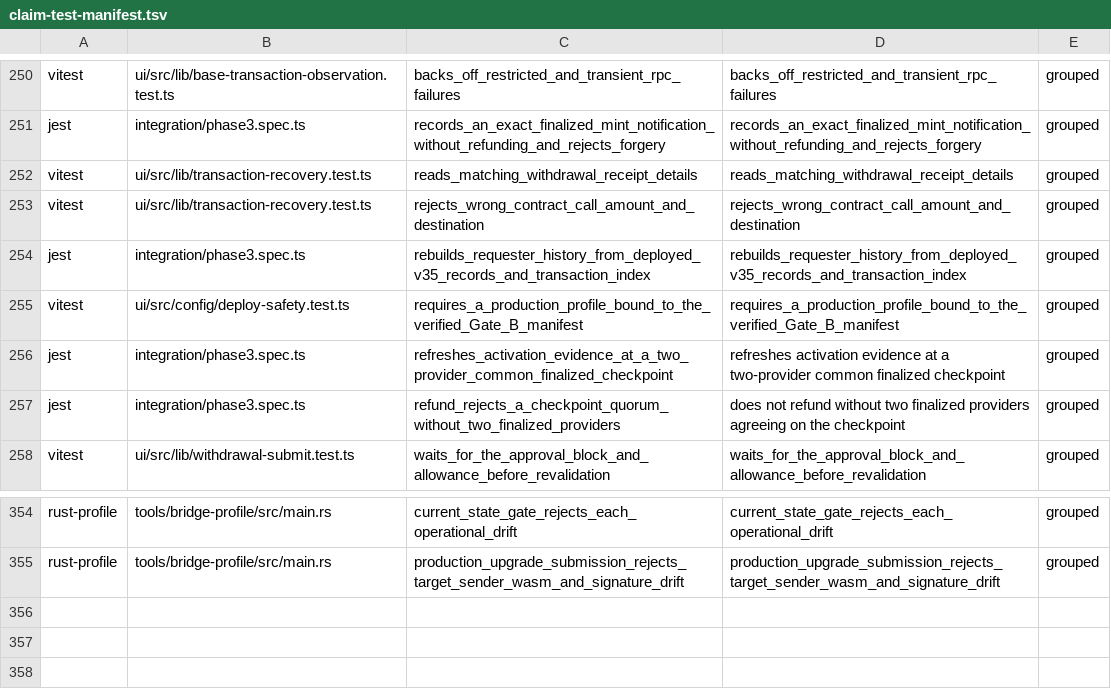
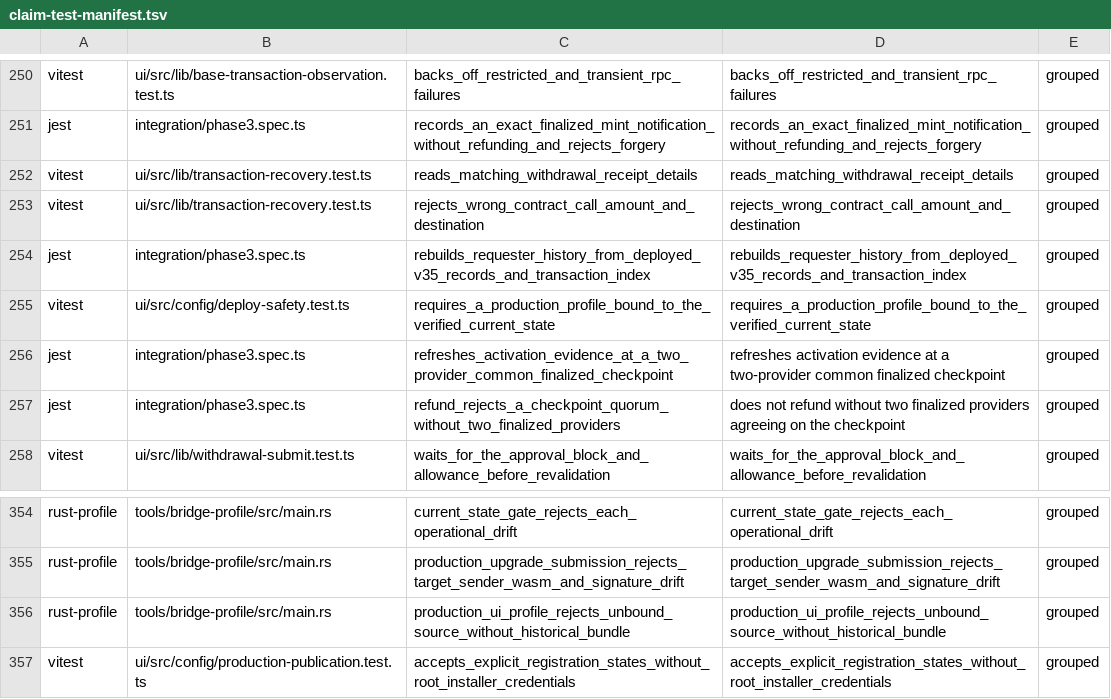
Before and after one commit to humandebri/Bridge, a TSV file: verification/claim-test-manifest.tsv, drawn as a sheet; only a part is shown, gaps mark what is left out.

Commit message:
fix(release): authorize UI publication from current certified production state
Replace historical Gate B bundle requirements with an explicitly reviewed v36 profile and current module binding. Use registration-aware controller modes and freeze the reviewed profile in memory for live verification. Keep signed runtime, operational configuration, storage and history checks, profile continuity and immutable asset receipts. Fix the existing real E2E close-button selector and register the new rejection tests.

```diff
--- a/verification/claim-test-manifest.tsv
+++ b/verification/claim-test-manifest.tsv
@@ -254,3 +254,3 @@ vitest	ui/src/lib/transaction-recovery.test.ts	rejects_wrong_contract_call_amoun
 jest	integration/phase3.spec.ts	rebuilds_requester_history_from_deployed_v35_records_and_transaction_index	rebuilds_requester_history_from_deployed_v35_records_and_transaction_index	grouped
-vitest	ui/src/config/deploy-safety.test.ts	requires_a_production_profile_bound_to_the_verified_Gate_B_manifest	requires_a_production_profile_bound_to_the_verified_Gate_B_manifest	grouped
+vitest	ui/src/config/deploy-safety.test.ts	requires_a_production_profile_bound_to_the_verified_current_state	requires_a_production_profile_bound_to_the_verified_current_state	grouped
 jest	integration/phase3.spec.ts	refreshes_activation_evidence_at_a_two_provider_common_finalized_checkpoint	refreshes activation evidence at a two-provider common finalized checkpoint	grouped
@@ -355 +355,3 @@ rust-profile	tools/bridge-profile/src/main.rs	current_state_gate_rejects_each_op
 rust-profile	tools/bridge-profile/src/main.rs	production_upgrade_submission_rejects_target_sender_wasm_and_signature_drift	production_upgrade_submission_rejects_target_sender_wasm_and_signature_drift	grouped
+rust-profile	tools/bridge-profile/src/main.rs	production_ui_profile_rejects_unbound_source_without_historical_bundle	production_ui_profile_rejects_unbound_source_without_historical_bundle	grouped
+vitest	ui/src/config/production-publication.test.ts	accepts_explicit_registration_states_without_root_installer_credentials	accepts_explicit_registration_states_without_root_installer_credentials	grouped
```
Also changed, not shown: verification/claim-test-links.tsv, verification/claims.tsv, 13 other files.
